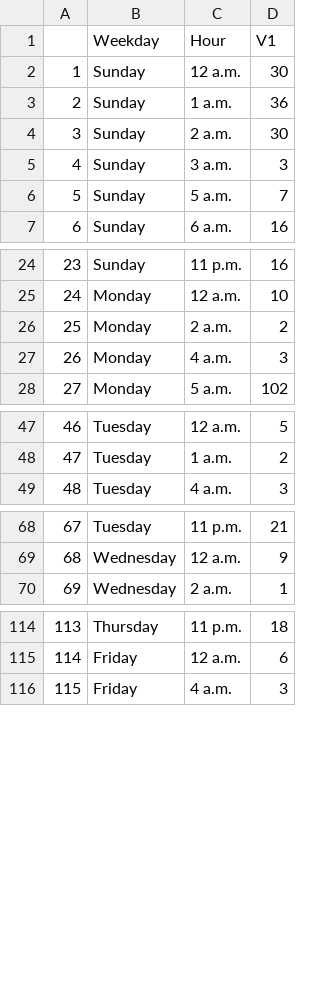
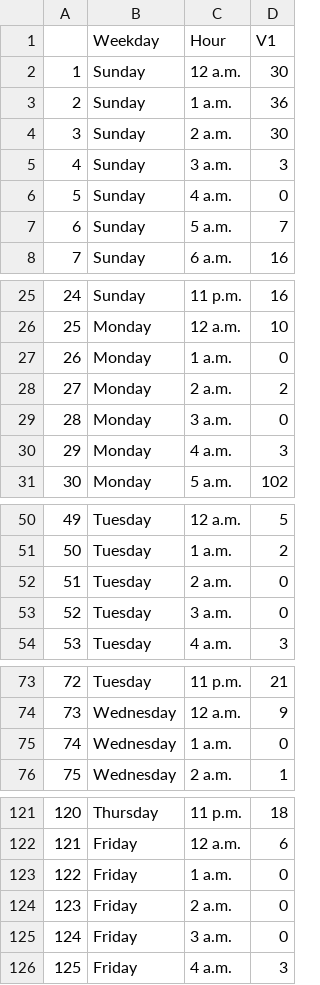
Before and after one commit to katerabinowitz/Wmata-Delay, a CSV file: DT-Delays.csv, drawn as a sheet; only a part is shown, gaps mark what is left out; addresses are those after the commit; the diff covers the shown part only; the diff names each change by its address in the sheet, - before the commit and + after, or states it on an @@ line.

```diff
--- a/DT-Delays.csv
+++ b/DT-Delays.csv
+row 6: 5 | Sunday | 4 a.m. | 0
@@ column A renumbered from row 7 down @@
+row 27: 26 | Monday | 1 a.m. | 0
+row 29: 28 | Monday | 3 a.m. | 0
+row 52: 51 | Tuesday | 2 a.m. | 0
+row 53: 52 | Tuesday | 3 a.m. | 0
+row 75: 74 | Wednesday | 1 a.m. | 0
+row 123: 122 | Friday | 1 a.m. | 0
+row 124: 123 | Friday | 2 a.m. | 0
+row 125: 124 | Friday | 3 a.m. | 0
```
Also changed, not shown: 2 added rows elsewhere in this file, 1 other file.
